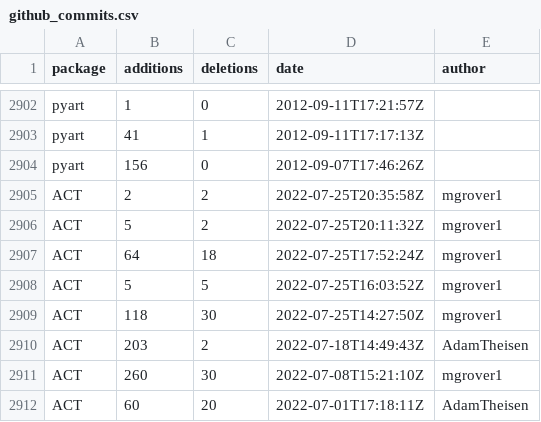
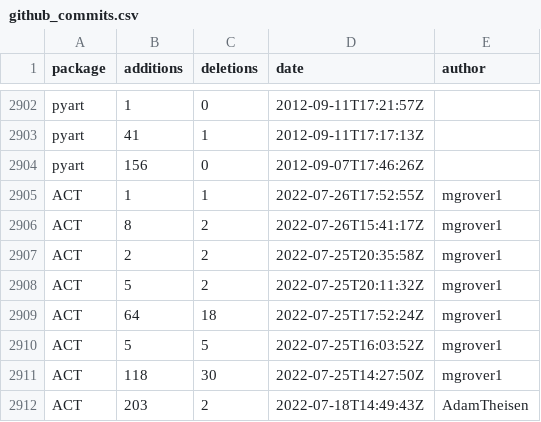
Before and after one commit to mgrover1/test-metrics, a CSV file: data/github_commits.csv, drawn as a sheet; only a part is shown, gaps mark what is left out; the shorter side is filled out with more unchanged rows; the diff names each change by its address in the sheet, - before the commit and + after, or states it on an @@ line.

```diff
--- a/data/github_commits.csv
+++ b/data/github_commits.csv
+row 2905: ACT | 1 | 1 | 2022-07-26T17:52:55Z | mgrover1
+row 2906: ACT | 8 | 2 | 2022-07-26T15:41:17Z | mgrover1
```
Also changed, not shown: data/conda_stats.csv, data/github_issues.csv, 12 other files.
